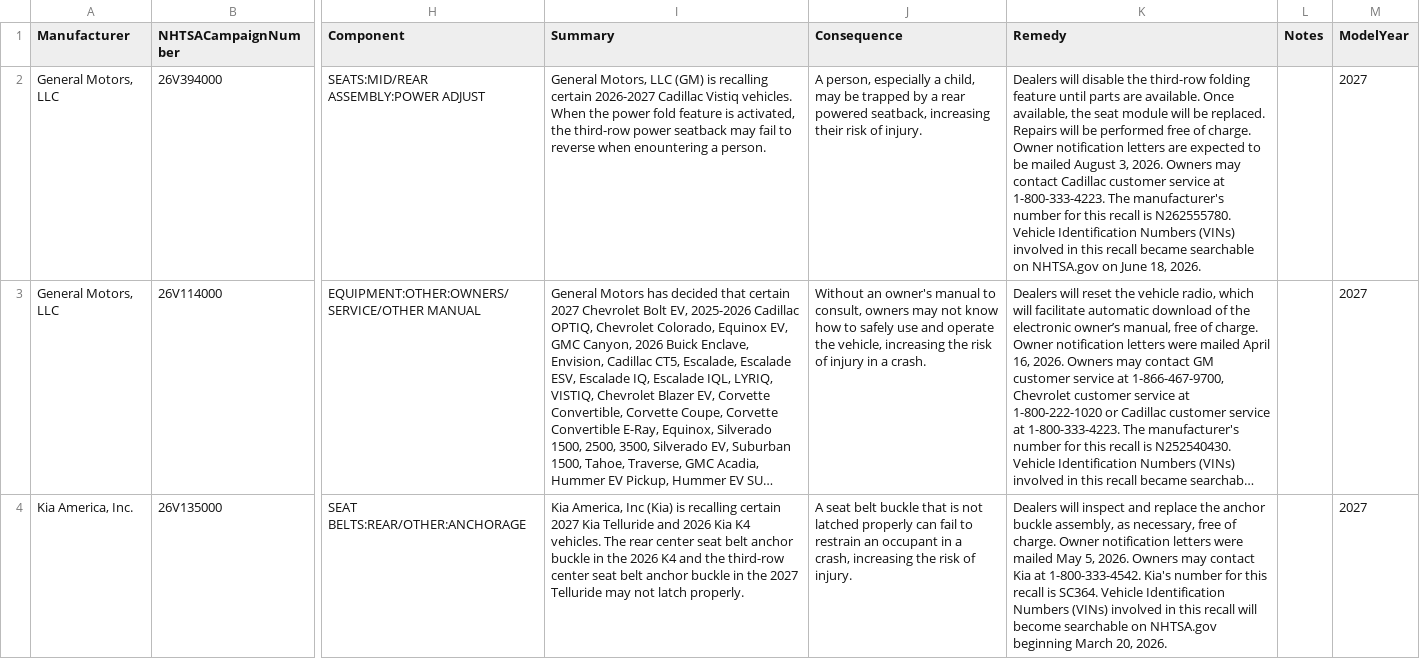
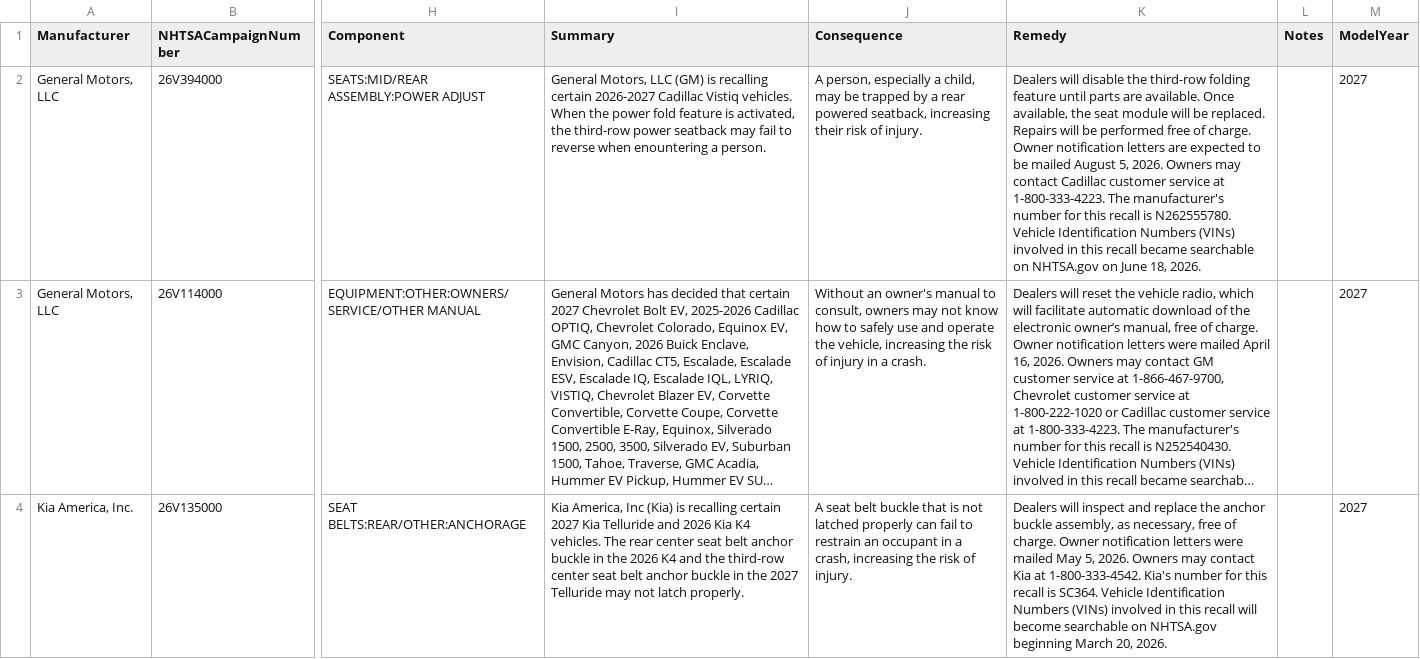
Before and after one commit to flotwig/nhtsa-data, a CSV file: recalls/recalls_2027.csv, drawn as a sheet; only a part is shown, gaps mark what is left out; long unchanged cells end in …; the diff names each change by its address in the sheet, - before the commit and + after, or states it on an @@ line.

```diff
--- a/recalls/recalls_2027.csv
+++ b/recalls/recalls_2027.csv
-K2 (Remedy): …mailed August 3, 2026. Owners…
+K2 (Remedy): …mailed August 5, 2026. Owners…
```
Also changed, not shown: recalls/recalls_2024.csv, recalls/recalls_2026.csv, 4 other files.
